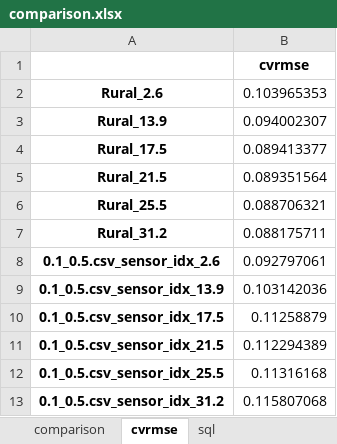
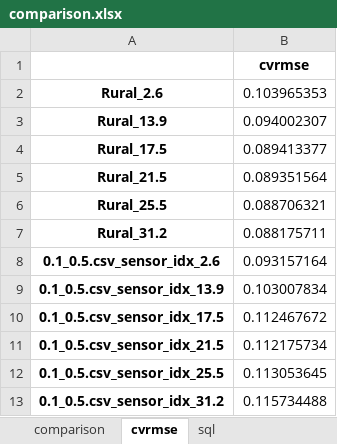
Before and after one commit to xixihaha1995/urban_climate_and_who, an Excel workbook: A_prepost_processing/BUBBLE_Ue1_Replicate/comparison.xlsx, sheet cvrmse, drawn as a sheet; values as stored, in another font and other column widths than the file's, no borders; the diff names each change by its address in the sheet, - before the commit and + after, or states it on an @@ line.

```diff
--- a/A_prepost_processing/BUBBLE_Ue1_Replicate/comparison.xlsx (sheet cvrmse)
+++ b/A_prepost_processing/BUBBLE_Ue1_Replicate/comparison.xlsx (sheet cvrmse)
-B8: 0.092797061
+B8: 0.093157164
-B9: 0.103142036
+B9: 0.103007834
-B10: 0.11258879
+B10: 0.112467672
-B11: 0.112294389
+B11: 0.112175734
-B12: 0.11316168
+B12: 0.113053645
-B13: 0.115807068
+B13: 0.115734488
```
Also changed, not shown: sheet comparison.
